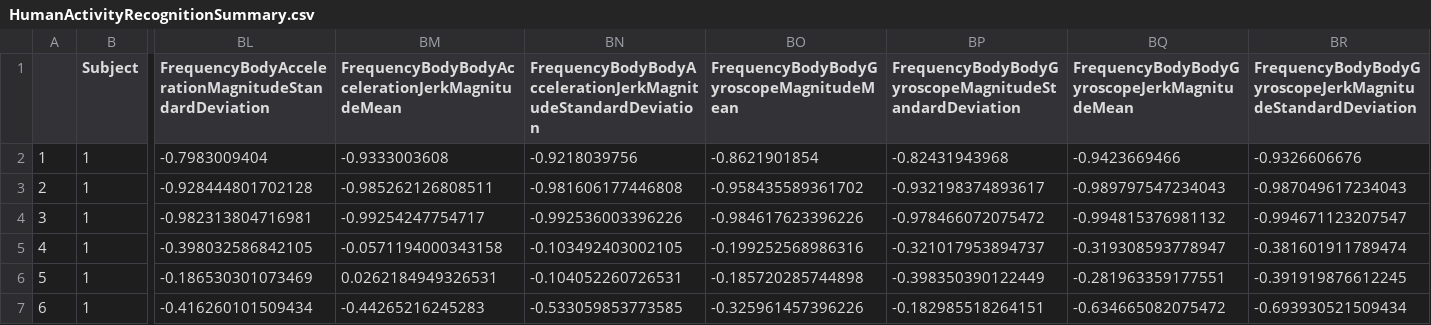
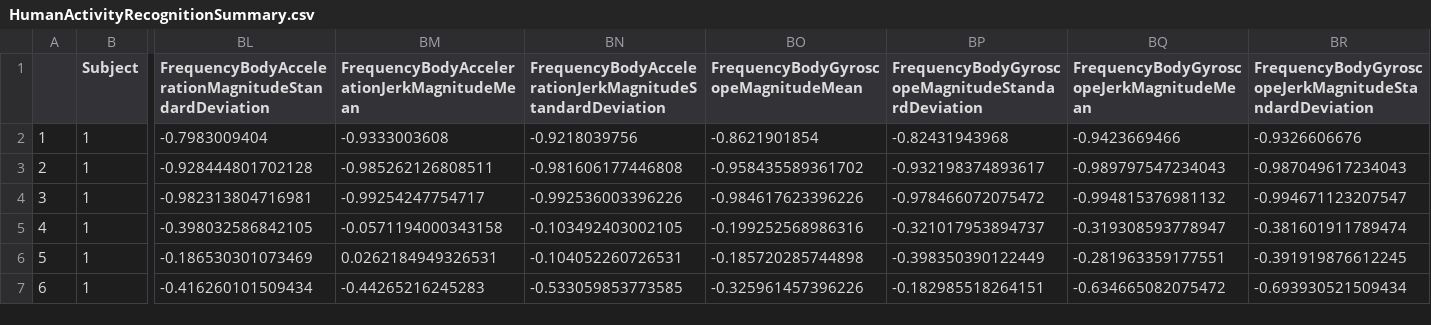
Before and after one commit to alexandrehuber/GACDw4, a CSV file: HumanActivityRecognitionSummary.csv, drawn as a sheet; only a part is shown, gaps mark what is left out; the diff names each change by its address in the sheet, - before the commit and + after, or states it on an @@ line.

```diff
--- a/HumanActivityRecognitionSummary.csv
+++ b/HumanActivityRecognitionSummary.csv
-BM1: FrequencyBodyBodyAccelerationJerkMagnitudeMean
+BM1: FrequencyBodyAccelerationJerkMagnitudeMean
-BN1: FrequencyBodyBodyAccelerationJerkMagnitudeStandardDeviation
+BN1: FrequencyBodyAccelerationJerkMagnitudeStandardDeviation
-BO1: FrequencyBodyBodyGyroscopeMagnitudeMean
+BO1: FrequencyBodyGyroscopeMagnitudeMean
-BP1: FrequencyBodyBodyGyroscopeMagnitudeStandardDeviation
+BP1: FrequencyBodyGyroscopeMagnitudeStandardDeviation
-BQ1: FrequencyBodyBodyGyroscopeJerkMagnitudeMean
+BQ1: FrequencyBodyGyroscopeJerkMagnitudeMean
-BR1: FrequencyBodyBodyGyroscopeJerkMagnitudeStandardDeviation
+BR1: FrequencyBodyGyroscopeJerkMagnitudeStandardDeviation
```
Also changed, not shown: 3 other files.
